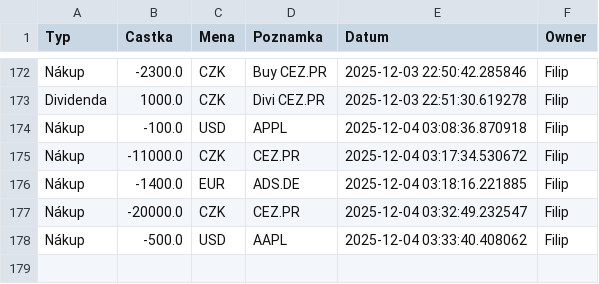
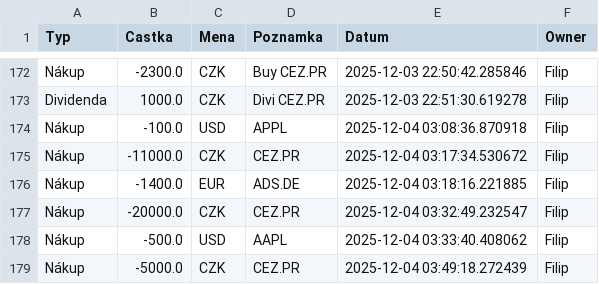
Before and after one commit to Poutniiik/Moje-Investice, a CSV file: cash_data.csv, drawn as a sheet; only a part is shown, gaps mark what is left out; the diff names each change by its address in the sheet, - before the commit and + after, or states it on an @@ line.

Commit message:
Update Filip

```diff
--- a/cash_data.csv
+++ b/cash_data.csv
+row 179: Nákup | -5000.0 | CZK | CEZ.PR | 2025-12-04 03:49:18.272439 | Filip
```
